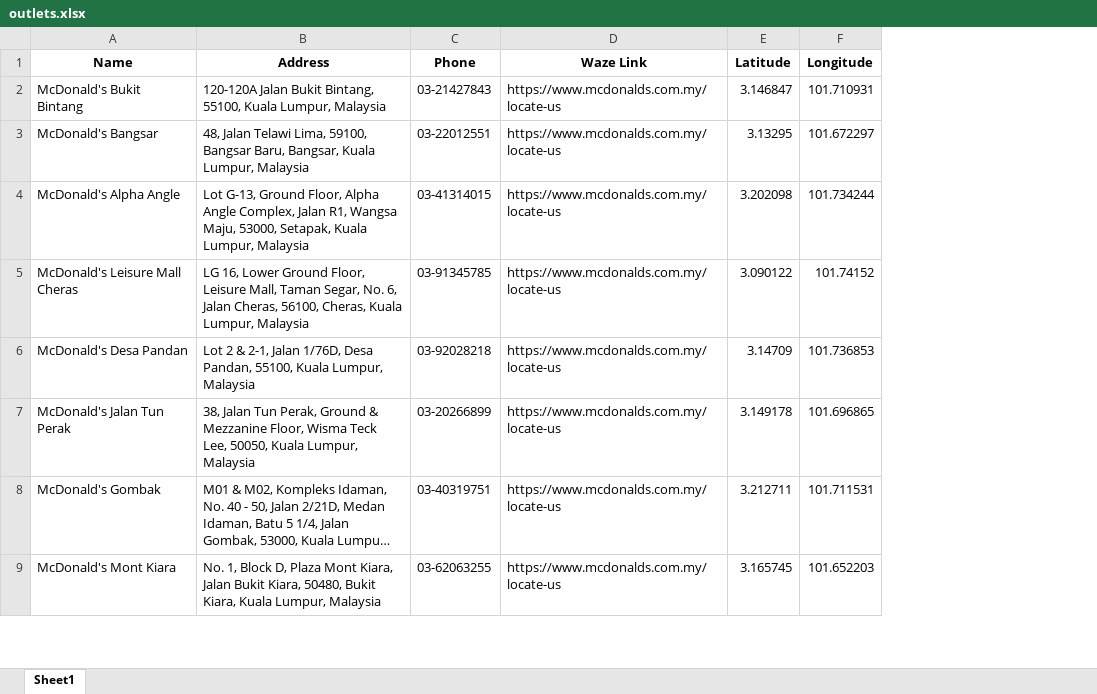
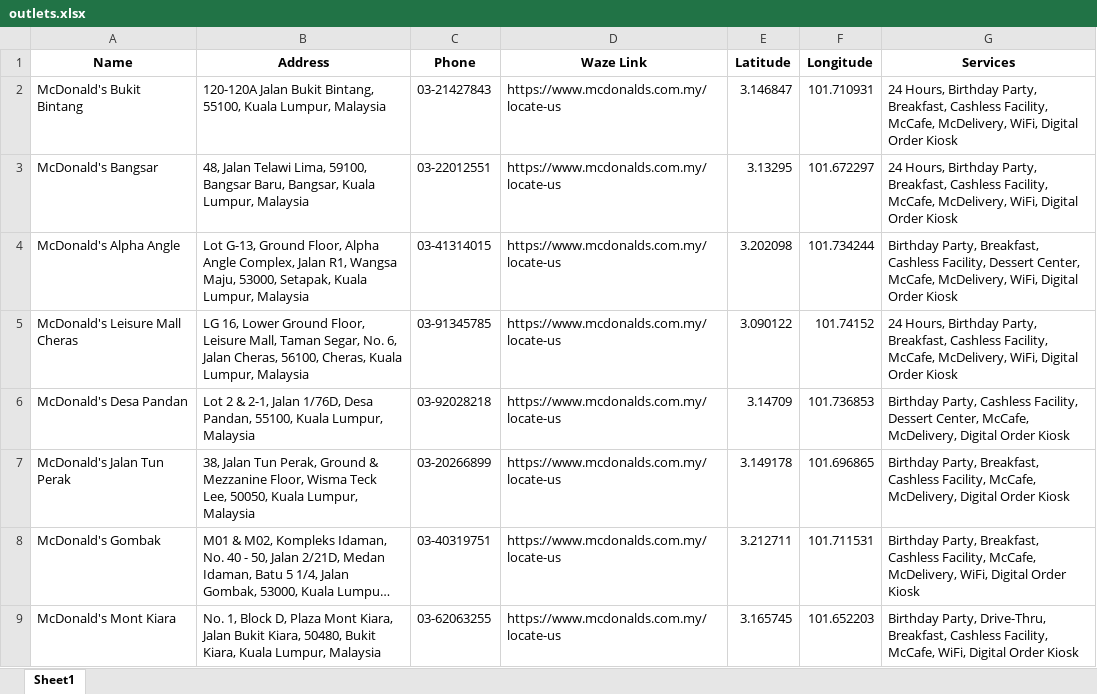
Before and after one commit to Jung028/mcd-outlet-scraper, an Excel workbook: backend/outlets.xlsx, sheet Sheet1, drawn as a sheet; only a part is shown; long unchanged cells end in …; values as stored, in another font and other column widths than the file's, no borders; the diff names each change by its address in the sheet, - before the commit and + after, or states it on an @@ line.

Commit message:
updated extract_outlets to scrape services

```diff
--- a/backend/outlets.xlsx (sheet Sheet1)
+++ b/backend/outlets.xlsx (sheet Sheet1)
+column G (Services), rows 2-9: 24 Hours, Birthday Party, Breakfast, Cashless Facility, McCafe, McDelivery, WiFi, Digital Order Kiosk | 24 Hours, Birthday Party, Breakfast, Cashless Facility, McCafe, McDelivery, WiFi, Digital Order Kiosk | Birthday Party, Breakfast, Cashless Facility, Dessert Center, McCafe, McDelivery, WiFi, Digital Order Kiosk | 24 Hours, Birthday Party, Breakfast, Cashless Facility, McCafe, McDelivery, WiFi, Digital Order Kiosk | Birthday Party, Cashless Facility, Dessert Center, McCafe, McDelivery, Digital Order Kiosk | Birthday Party, Breakfast, Cashless Facility, McCafe, McDelivery, Digital Order Kiosk | Birthday Party, Breakfast, Cashless Facility, McCafe, McDelivery, WiFi, Digital Order Kiosk | Birthday Party, Drive-Thru, Breakfast, Cashless Facility, McCafe, WiFi, Digital Order Kiosk
```
Also changed, not shown: 1 other file.
